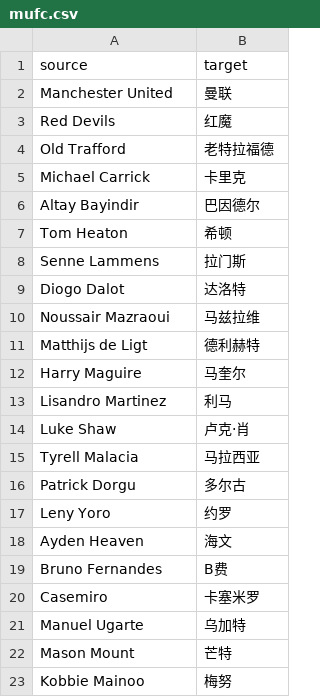
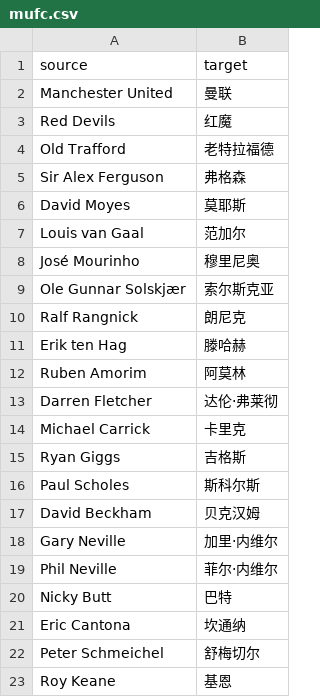
Before and after one commit to mcdp-adk/Video-Tools-Suite, a CSV file: glossaries/mufc.csv, drawn as a sheet; only a part is shown; the shorter side is filled out with more unchanged rows; the diff covers the shown part only.

```diff
--- a/glossaries/mufc.csv
+++ b/glossaries/mufc.csv
@@ -4,2 +4,20 @@ Red Devils,红魔
 Old Trafford,老特拉福德
+Sir Alex Ferguson,弗格森
+David Moyes,莫耶斯
+Louis van Gaal,范加尔
+José Mourinho,穆里尼奥
+Ole Gunnar Solskjær,索尔斯克亚
+Ralf Rangnick,朗尼克
+Erik ten Hag,滕哈赫
+Ruben Amorim,阿莫林
+Darren Fletcher,达伦·弗莱彻
 Michael Carrick,卡里克
+Ryan Giggs,吉格斯
+Paul Scholes,斯科尔斯
+David Beckham,贝克汉姆
+Gary Neville,加里·内维尔
+Phil Neville,菲尔·内维尔
+Nicky Butt,巴特
+Eric Cantona,坎通纳
+Peter Schmeichel,舒梅切尔
+Roy Keane,基恩
```
Also changed, not shown: 38 added rows elsewhere in this file.
